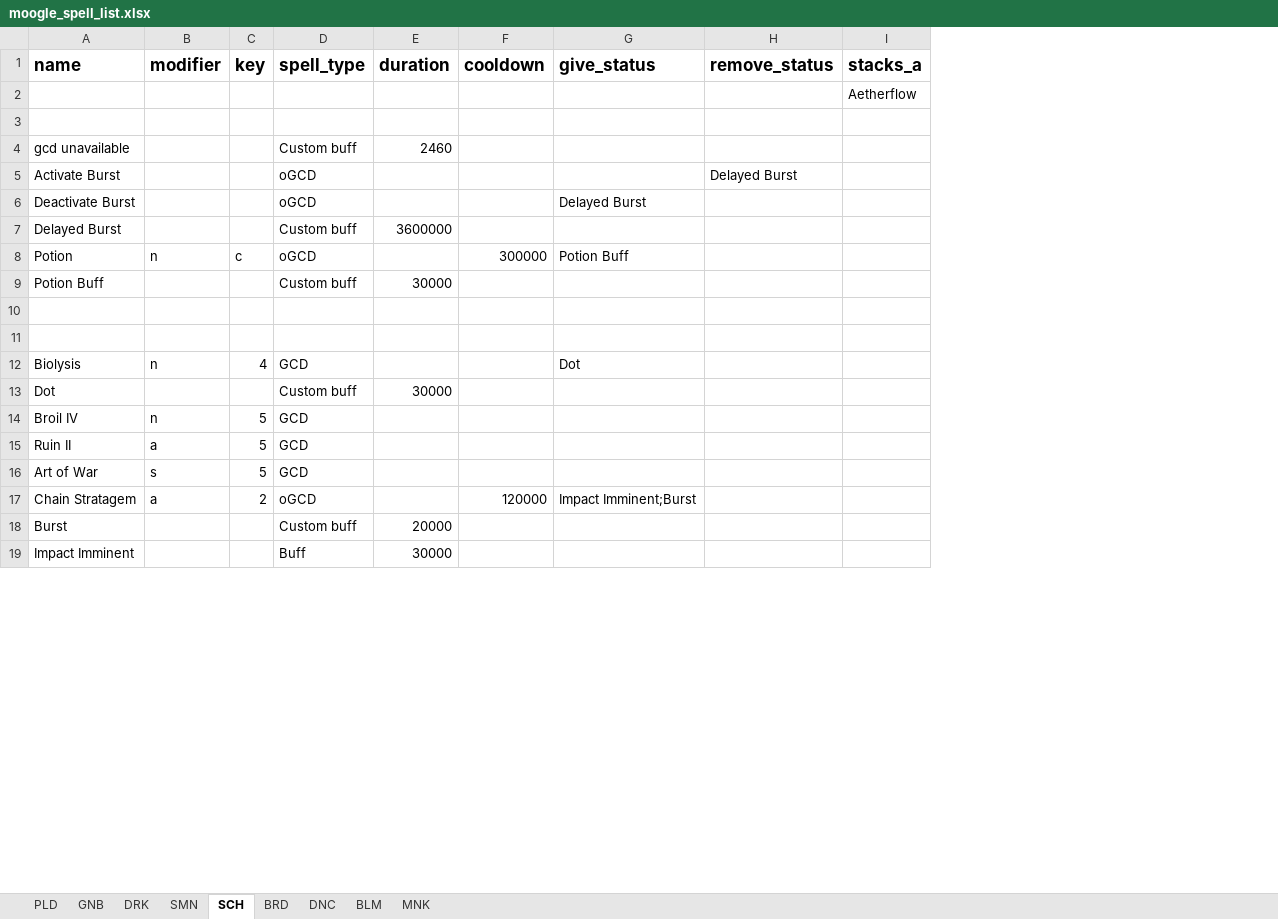
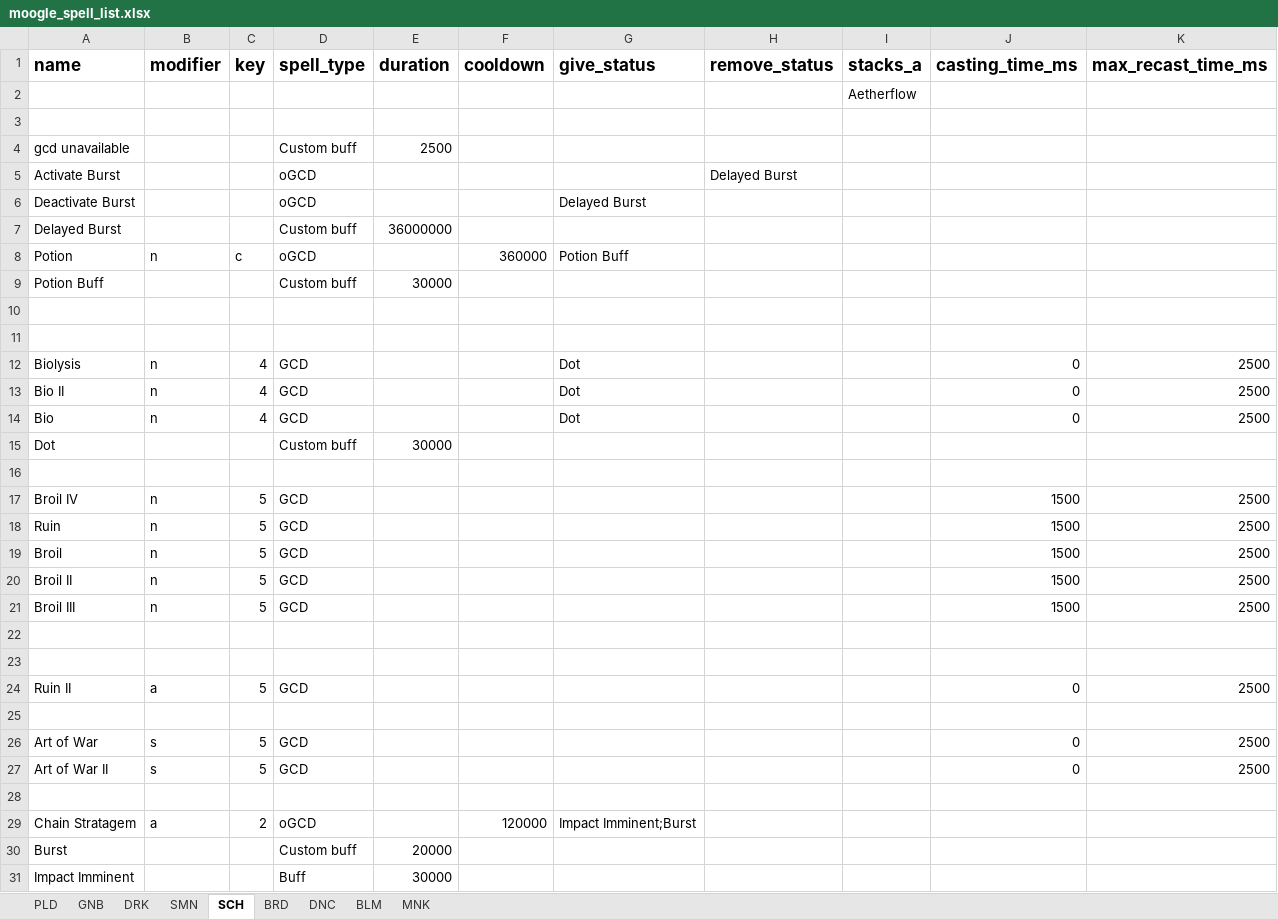
Before and after one commit to powy/lavender-moogle, an Excel workbook: lavender_moogle/moogle_spell_list.xlsx, sheet SCH, drawn as a sheet; only a part is shown; values as stored, in another font and other column widths than the file's, no borders; the diff covers the shown part only; the diff names each change by its address in the sheet, - before the commit and + after, or states it on an @@ line.

Commit message:
Add Scholar cast timings to the spell workbook
Populate the timing columns used by cast tracking and movement decisions.

```diff
--- a/lavender_moogle/moogle_spell_list.xlsx (sheet SCH)
+++ b/lavender_moogle/moogle_spell_list.xlsx (sheet SCH)
+column J (casting_time_ms), row 12: 0; row 17: 1500; row 24: 0; row 26: 0
+column K (max_recast_time_ms), row 12: 2500; row 17: 2500; row 24: 2500; row 26: 2500
-E4 (duration): 2460
+E4 (duration): 2500
-E7 (duration): 3600000
+E7 (duration): 36000000
-F8 (cooldown): 300000
+F8 (cooldown): 360000
+row 13: Bio II | n | 4 | GCD |  |  | Dot |  |  | 0 | 2500
+row 14: Bio | n | 4 | GCD |  |  | Dot |  |  | 0 | 2500
+row 16: (empty)
+row 18: Ruin | n | 5 | GCD |  |  |  |  |  | 1500 | 2500
+row 19: Broil | n | 5 | GCD |  |  |  |  |  | 1500 | 2500
+row 20: Broil II | n | 5 | GCD |  |  |  |  |  | 1500 | 2500
+row 21: Broil III | n | 5 | GCD |  |  |  |  |  | 1500 | 2500
+row 22: (empty)
+row 23: (empty)
+row 25: (empty)
+row 27: Art of War II | s | 5 | GCD |  |  |  |  |  | 0 | 2500
+row 28: (empty)
```
Also changed, not shown: 6 added rows elsewhere in this sheet.
